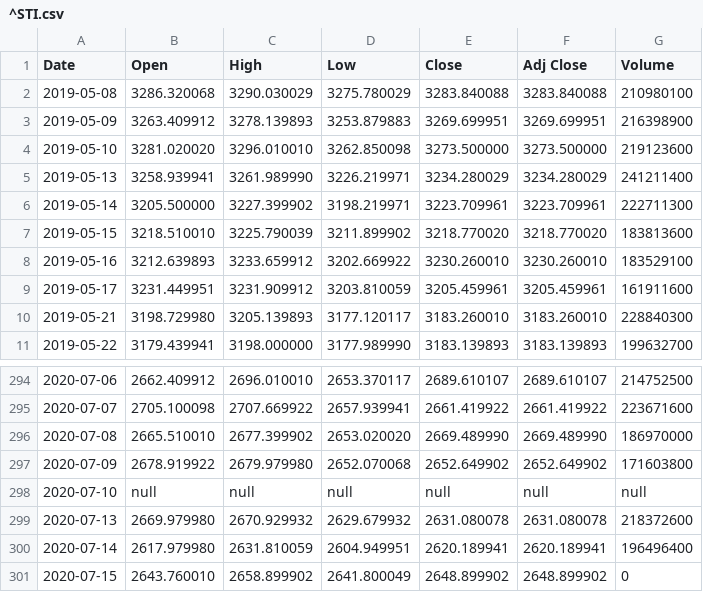
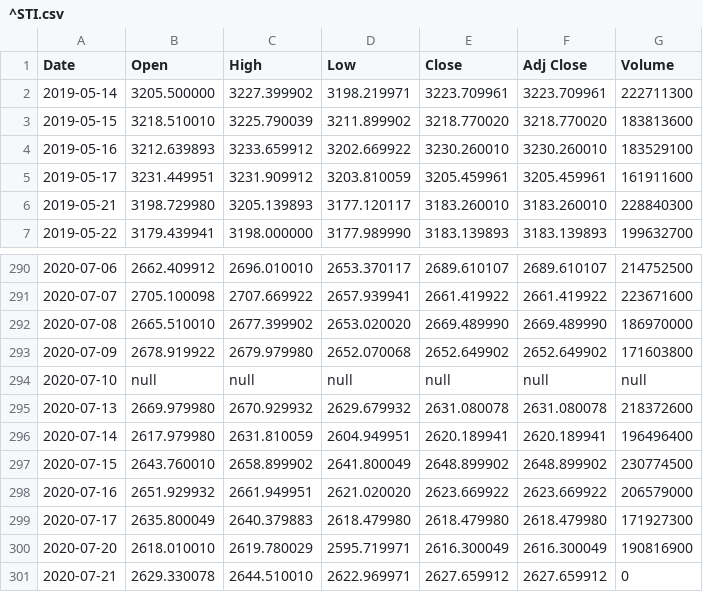
Before and after one commit to ustglobalsingapore/abcfundrobot, a CSV file: assets/prestige_temp/^STI.csv, drawn as a sheet; only a part is shown, gaps mark what is left out.

```diff
--- a/assets/prestige_temp/^STI.csv
+++ b/assets/prestige_temp/^STI.csv
@@ -1,6 +1,2 @@
 Date,Open,High,Low,Close,Adj Close,Volume
-2019-05-08,3286.320068,3290.030029,3275.780029,3283.840088,3283.840088,210980100
-2019-05-09,3263.409912,3278.139893,3253.879883,3269.699951,3269.699951,216398900
-2019-05-10,3281.020020,3296.010010,3262.850098,3273.500000,3273.500000,219123600
-2019-05-13,3258.939941,3261.989990,3226.219971,3234.280029,3234.280029,241211400
 2019-05-14,3205.500000,3227.399902,3198.219971,3223.709961,3223.709961,222711300
@@ -300,2 +296,6 @@ Date,Open,High,Low,Close,Adj Close,Volume
 2020-07-14,2617.979980,2631.810059,2604.949951,2620.189941,2620.189941,196496400
-2020-07-15,2643.760010,2658.899902,2641.800049,2648.899902,2648.899902,0
+2020-07-15,2643.760010,2658.899902,2641.800049,2648.899902,2648.899902,230774500
+2020-07-16,2651.929932,2661.949951,2621.020020,2623.669922,2623.669922,206579000
+2020-07-17,2635.800049,2640.379883,2618.479980,2618.479980,2618.479980,171927300
+2020-07-20,2618.010010,2619.780029,2595.719971,2616.300049,2616.300049,190816900
+2020-07-21,2629.330078,2644.510010,2622.969971,2627.659912,2627.659912,0
```
Also changed, not shown: assets/prestige_temp/V03.SI.csv, 22 other files.
